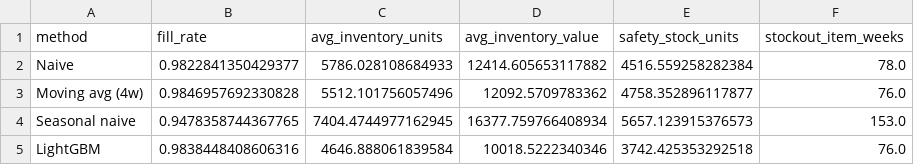
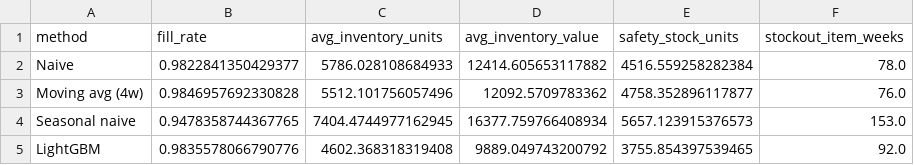
Before and after one commit to szal31/Demand-Forecasting-Inventory-of-Walmart, a CSV file: output/inventory_summary.csv, drawn as a sheet.

```diff
--- a/output/inventory_summary.csv
+++ b/output/inventory_summary.csv
@@ -4,2 +4,2 @@ Moving avg (4w),0.9846957692330828,5512.101756057496,12092.5709783362,4758.35289
 Seasonal naive,0.9478358744367765,7404.4744977162945,16377.759766408934,5657.123915376573,153.0
-LightGBM,0.9838448408606316,4646.888061839584,10018.5222340346,3742.425353292518,76.0
+LightGBM,0.9835578066790776,4602.368318319408,9889.049743200792,3755.854397539465,92.0
```
Also changed, not shown: output/accuracy.csv, output/reorder_plan.csv, 13 other files.
